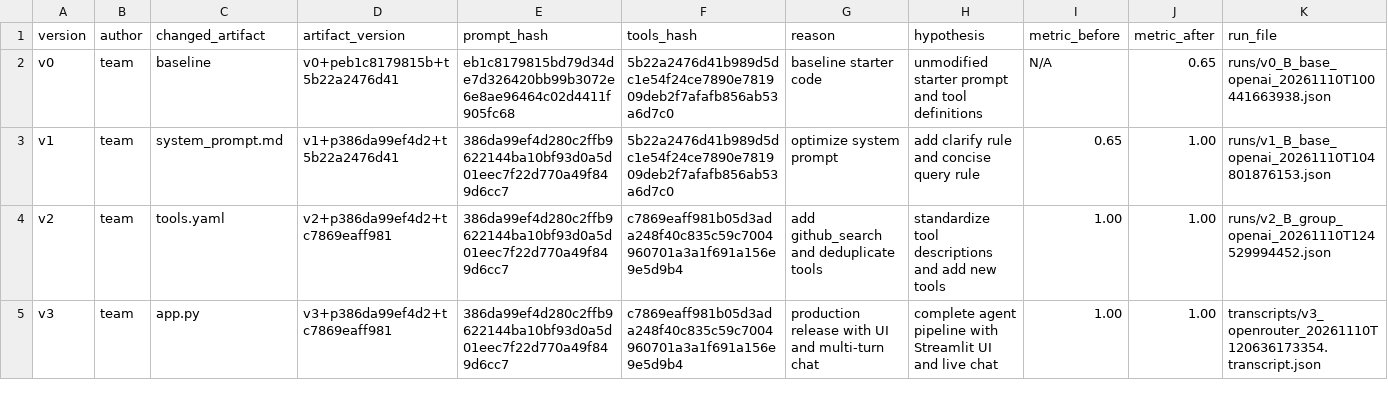
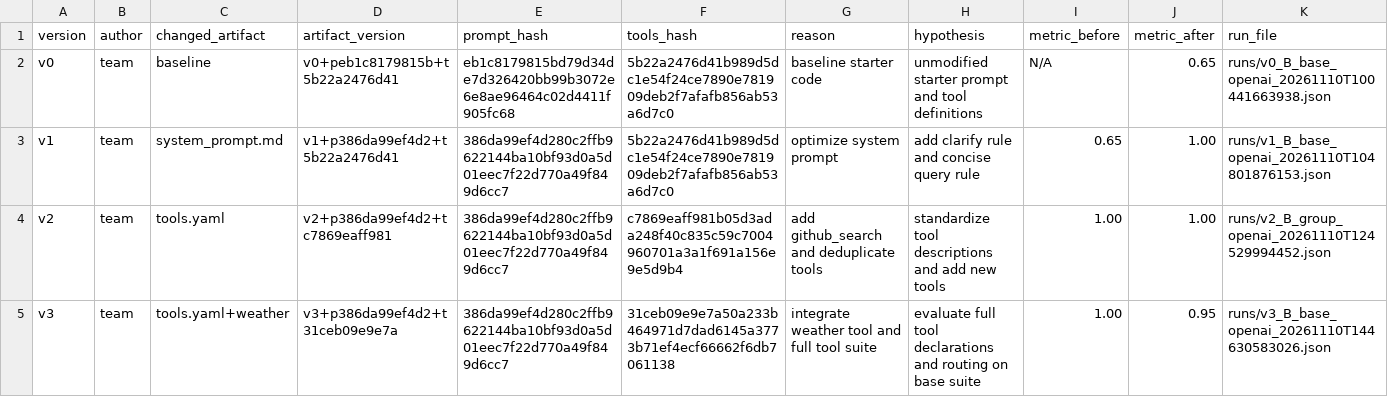
Before and after one commit to Liemt0165/K5-L3-DAY03-NguyenThahLiem-2A202603358-ResearchAgentToolEval, a CSV file: starter_v0/artifacts/version_log.csv, drawn as a sheet.

Commit message:
feat(v3): integrate weather tool, v3 real eval run, visual poster, and clean runs directory

```diff
--- a/starter_v0/artifacts/version_log.csv
+++ b/starter_v0/artifacts/version_log.csv
@@ -4,2 +4,2 @@ v1,team,system_prompt.md,v1+p386da99ef4d2+t5b22a2476d41,386da99ef4d280c2ffb96221
 v2,team,tools.yaml,v2+p386da99ef4d2+tc7869eaff981,386da99ef4d280c2ffb9622144ba10bf93d0a5d01eec7f22d770a49f849d6cc7,c7869eaff981b05d3ada248f40c835c59c7004960701a3a1f691a156e9e5d9b4,add github_search and deduplicate tools,standardize tool descriptions and add new tools,1.00,1.00,runs/v2_B_group_openai_20261110T124529994452.json
-v3,team,app.py,v3+p386da99ef4d2+tc7869eaff981,386da99ef4d280c2ffb9622144ba10bf93d0a5d01eec7f22d770a49f849d6cc7,c7869eaff981b05d3ada248f40c835c59c7004960701a3a1f691a156e9e5d9b4,production release with UI and multi-turn chat,complete agent pipeline with Streamlit UI and live chat,1.00,1.00,transcripts/v3_openrouter_20261110T120636173354.transcript.json
+v3,team,tools.yaml+weather,v3+p386da99ef4d2+t31ceb09e9e7a,386da99ef4d280c2ffb9622144ba10bf93d0a5d01eec7f22d770a49f849d6cc7,31ceb09e9e7a50a233b464971d7dad6145a3773b71ef4ecf66662f6db7061138,integrate weather tool and full tool suite,evaluate full tool declarations and routing on base suite,1.00,0.95,runs/v3_B_base_openai_20261110T144630583026.json
```
Also changed, not shown: 10 other files.
